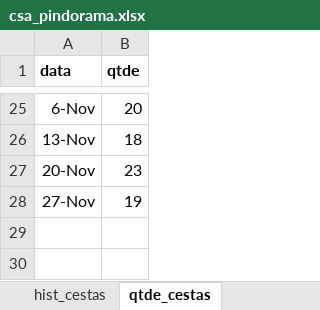
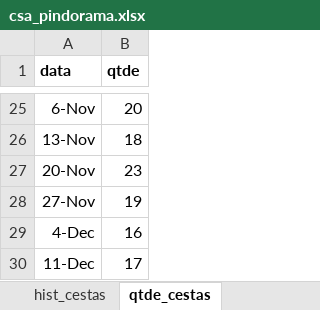
Before and after one commit to renato-favarin/web_app_CSA, an Excel workbook: data/csa_pindorama.xlsx, sheet qtde_cestas, drawn as a sheet; only a part is shown, gaps mark what is left out; values as stored, in another font and other column widths than the file's, no borders; the diff names each change by its address in the sheet, - before the commit and + after, or states it on an @@ line.

```diff
--- a/data/csa_pindorama.xlsx (sheet qtde_cestas)
+++ b/data/csa_pindorama.xlsx (sheet qtde_cestas)
+row 29: 4-Dec | 16
+row 30: 11-Dec | 17
```
Also changed, not shown: sheet hist_cestas, sheet produtos, sheet hist_mutiroes, sheet busca_cesta, sheet mutiroes.
